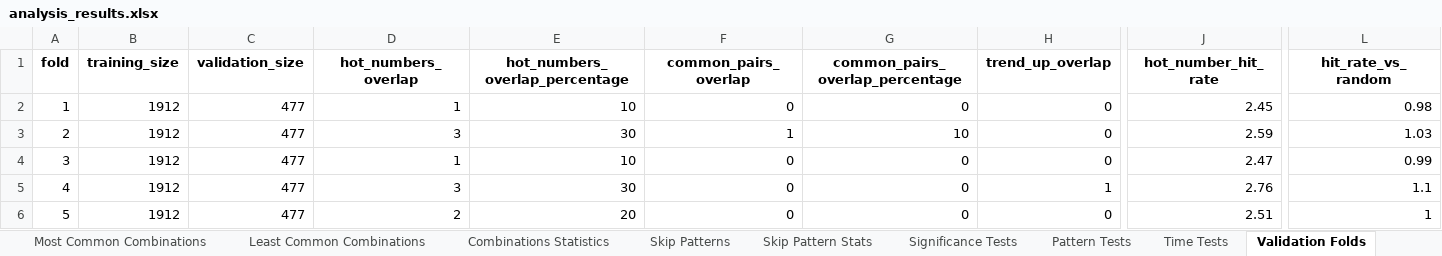
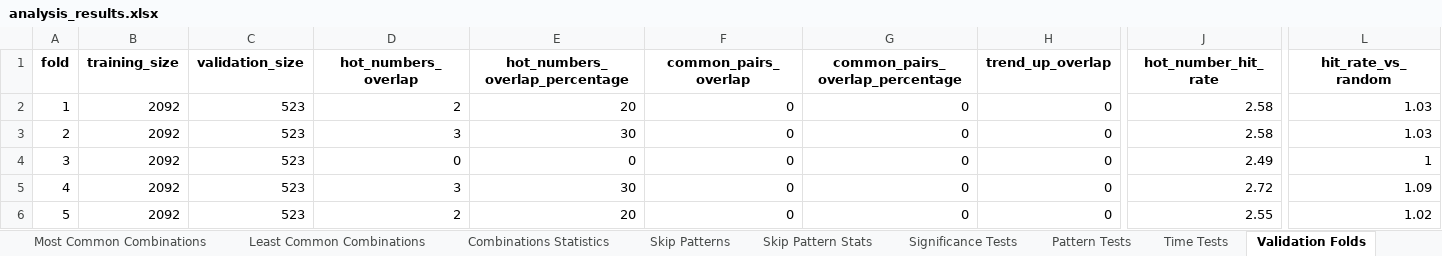
Before and after one commit to Mihai-Edward/LaptopMunca, an Excel workbook: analysis_results.xlsx, sheet Validation Folds, drawn as a sheet; only a part is shown, gaps mark what is left out; values as stored, in another font and other column widths than the file's, no borders; the diff covers the shown part only; the diff names each change by its address in the sheet, - before the commit and + after, or states it on an @@ line.

```diff
--- a/analysis_results.xlsx (sheet Validation Folds)
+++ b/analysis_results.xlsx (sheet Validation Folds)
-B2:B6 (training_size): 1912
+B2:B6 (training_size): 2092
-C2:C6 (validation_size): 477
+C2:C6 (validation_size): 523
-D2 (hot_numbers_overlap): 1
+D2 (hot_numbers_overlap): 2
-E2 (hot_numbers_overlap_percentage): 10
+E2 (hot_numbers_overlap_percentage): 20
-J2 (hot_number_hit_rate): 2.45
+J2 (hot_number_hit_rate): 2.58
-L2 (hit_rate_vs_random): 0.98
+L2 (hit_rate_vs_random): 1.03
-F3 (common_pairs_overlap): 1
+F3 (common_pairs_overlap): 0
-G3 (common_pairs_overlap_percentage): 10
+G3 (common_pairs_overlap_percentage): 0
-J3 (hot_number_hit_rate): 2.59
+J3 (hot_number_hit_rate): 2.58
-D4 (hot_numbers_overlap): 1
+D4 (hot_numbers_overlap): 0
-E4 (hot_numbers_overlap_percentage): 10
+E4 (hot_numbers_overlap_percentage): 0
-J4 (hot_number_hit_rate): 2.47
+J4 (hot_number_hit_rate): 2.49
-L4 (hit_rate_vs_random): 0.99
+L4 (hit_rate_vs_random): 1
-H5 (trend_up_overlap): 1
+H5 (trend_up_overlap): 0
-J5 (hot_number_hit_rate): 2.76
+J5 (hot_number_hit_rate): 2.72
-L5 (hit_rate_vs_random): 1.1
+L5 (hit_rate_vs_random): 1.09
-J6 (hot_number_hit_rate): 2.51
+J6 (hot_number_hit_rate): 2.55
-L6 (hit_rate_vs_random): 1
+L6 (hit_rate_vs_random): 1.02
```
Also changed, not shown: 1 edited cell elsewhere in this sheet, sheet Skip Patterns, sheet Significance Tests, sheet Sequence Patterns, sheet Frequency, sheet Clusters, sheet Time Analysis, 16 more sheets, other sheet tabs.
